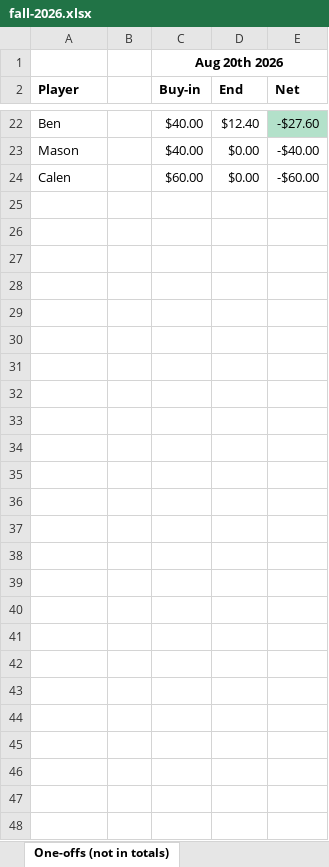
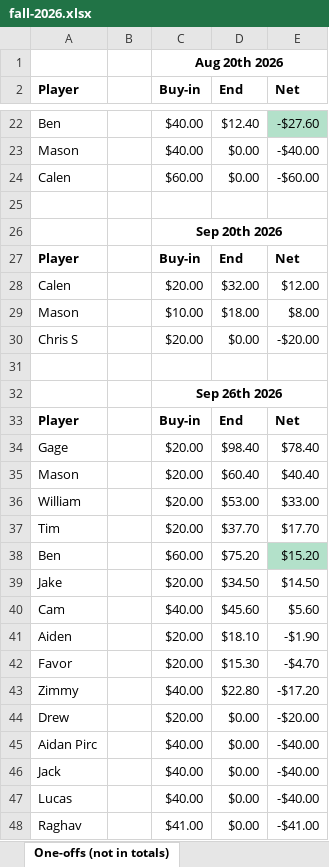
Before and after one commit to bwgoulet/poker-stats, an Excel workbook: data/fall-2026.xlsx, sheet One-offs (not in totals), drawn as a sheet; only a part is shown, gaps mark what is left out; values as stored, in another font and other column widths than the file's, no borders; charts and pictures and conditional formats not drawn; the diff names each change by its address in the sheet, - before the commit and + after, or states it on an @@ line.

Commit message:
9/26 one-off

```diff
--- a/data/fall-2026.xlsx (sheet One-offs (not in totals))
+++ b/data/fall-2026.xlsx (sheet One-offs (not in totals))
+row 25: (empty)
+row 26:  |  | Sep 20th 2026
+row 27: Player |  | Buy-in | End | Net
+row 28: Calen |  | $20.00 | $32.00 | $12.00
+row 29: Mason |  | $10.00 | $18.00 | $8.00
+row 30: Chris S |  | $20.00 | $0.00 | -$20.00
+row 31: (empty)
+row 32:  |  | Sep 26th 2026
+row 33: Player |  | Buy-in | End | Net
+row 34: Gage |  | $20.00 | $98.40 | $78.40
+row 35: Mason |  | $20.00 | $60.40 | $40.40
+row 36: William |  | $20.00 | $53.00 | $33.00
+row 37: Tim |  | $20.00 | $37.70 | $17.70
+row 38: Ben |  | $60.00 | $75.20 | $15.20
+row 39: Jake |  | $20.00 | $34.50 | $14.50
+row 40: Cam |  | $40.00 | $45.60 | $5.60
+row 41: Aiden |  | $20.00 | $18.10 | -$1.90
+row 42: Favor |  | $20.00 | $15.30 | -$4.70
+row 43: Zimmy |  | $40.00 | $22.80 | -$17.20
+row 44: Drew |  | $20.00 | $0.00 | -$20.00
+row 45: Aidan Pirc |  | $40.00 | $0.00 | -$40.00
+row 46: Jack |  | $40.00 | $0.00 | -$40.00
+row 47: Lucas |  | $40.00 | $0.00 | -$40.00
+row 48: Raghav |  | $41.00 | $0.00 | -$41.00
```
